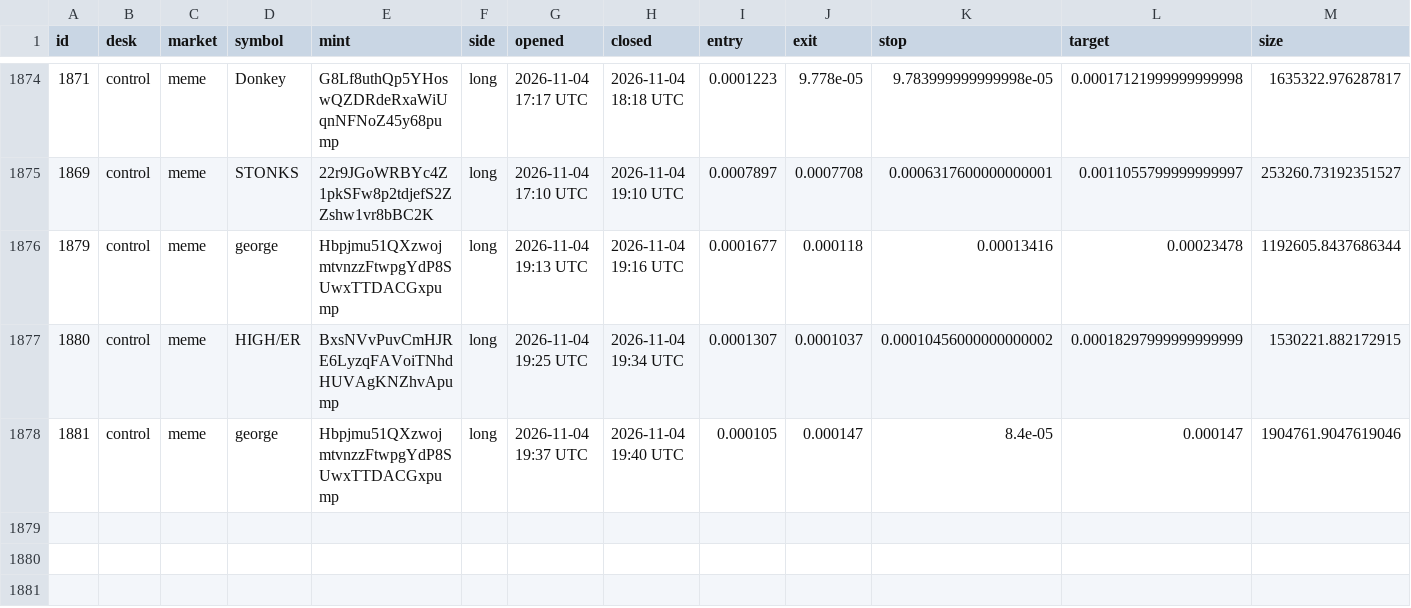
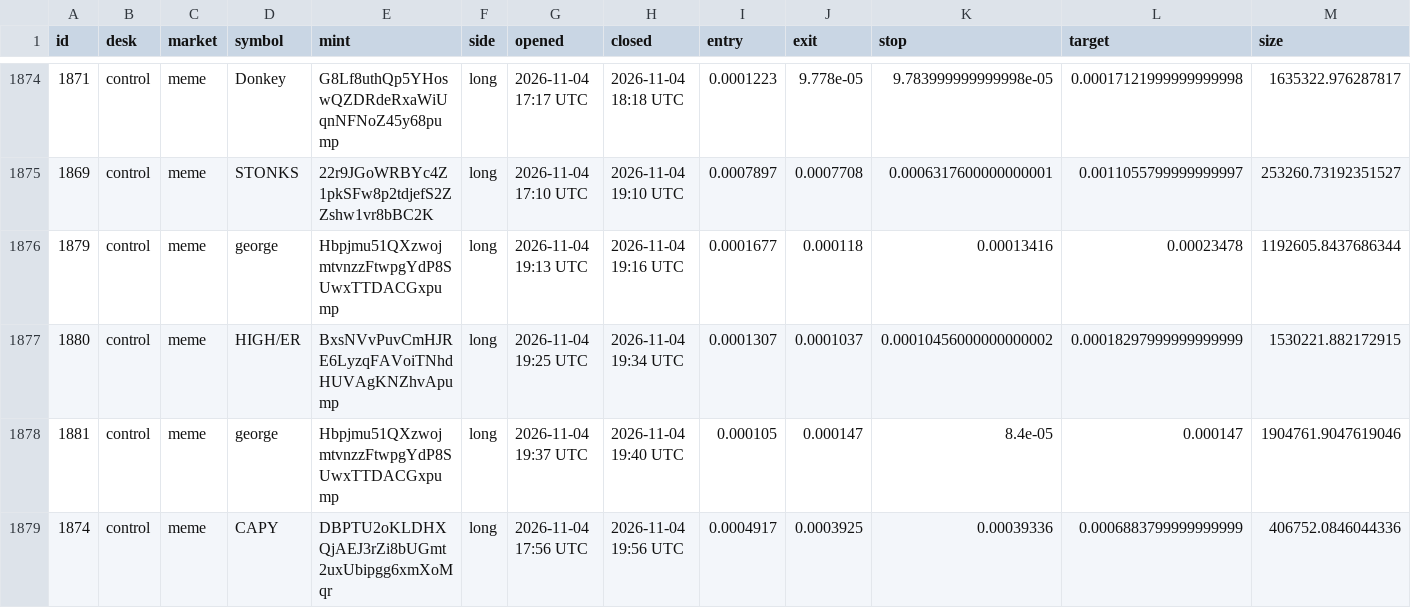
Before and after one commit to alhaddadsaid/lawahlawah, a CSV file: agents/trades.csv, drawn as a sheet; only a part is shown, gaps mark what is left out; rows hold the shown columns only; the diff names each change by its address in the sheet, - before the commit and + after, or states it on an @@ line.

Commit message:
agent desk update

```diff
--- a/agents/trades.csv
+++ b/agents/trades.csv
+row 1879: 1874 | control | meme | CAPY | DBPTU2oKLDHXQjAEJ3rZi8bUGmt2uxUbipgg6xmXoMqr | long | 2026-11-04 17:56 UTC | 2026-11-04 19:56 UTC | 0.0004917 | 0.0003925 | 0.00039336 | 0.0006883799999999999 | 406752.0846044336
```
Also changed, not shown: 3 other files.
